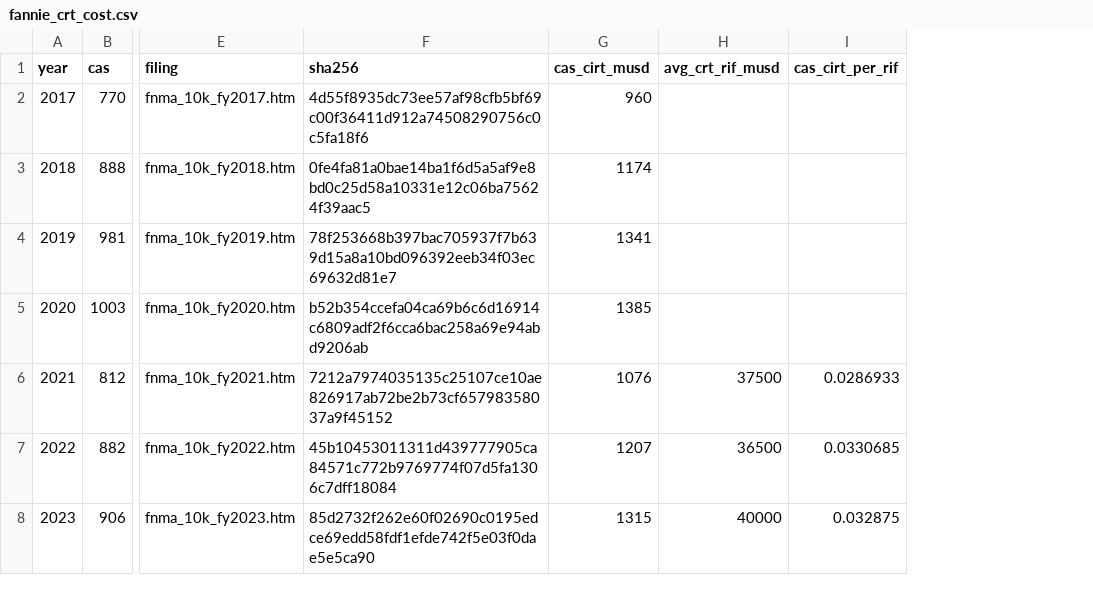
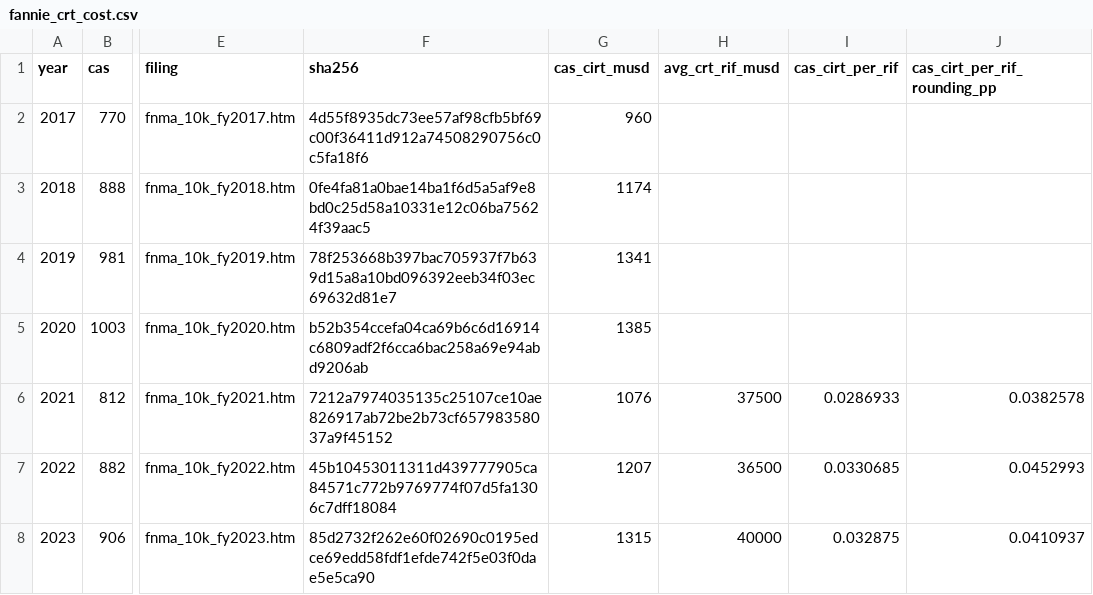
Before and after one commit to eleonorabjornberg/household-debt-risk, a CSV file: research/b2_crt_pricing/fannie_crt_cost.csv, drawn as a sheet; only a part is shown, gaps mark what is left out; the diff names each change by its address in the sheet, - before the commit and + after, or states it on an @@ line.

```diff
--- a/research/b2_crt_pricing/fannie_crt_cost.csv
+++ b/research/b2_crt_pricing/fannie_crt_cost.csv
+column J (cas_cirt_per_rif_rounding_pp), rows 6-8: 0.0382578 | 0.0452993 | 0.0410937
```
Also changed, not shown: claims/tracks/markets.csv, research/b2_crt_pricing/freddie_crt_cost.csv, 4 other files.
